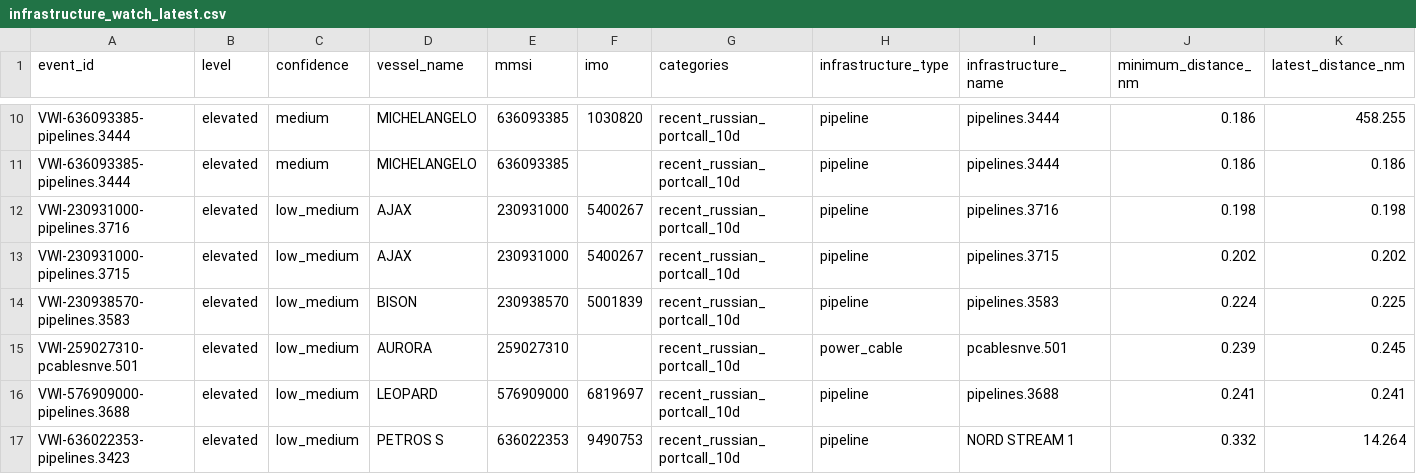
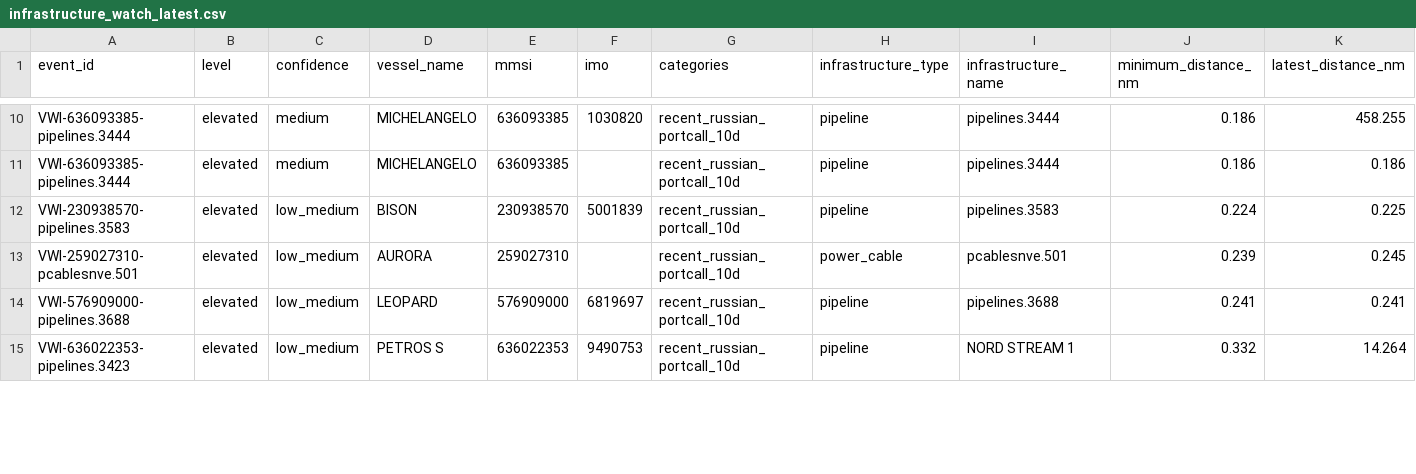
Before and after one commit to mowlsint/VoodooWhiskers, a CSV file: public/downloads/infrastructure_watch_latest.csv, drawn as a sheet; only a part is shown, gaps mark what is left out; rows hold the shown columns only; the diff covers the shown part only; the diff names each change by its address in the sheet, - before the commit and + after, or states it on an @@ line.

```diff
--- a/public/downloads/infrastructure_watch_latest.csv
+++ b/public/downloads/infrastructure_watch_latest.csv
-row 12: VWI-230931000-pipelines.3716 | elevated | low_medium | AJAX | 230931000 | 5400267 | recent_russian_portcall_10d | pipeline | pipelines.3716 | 0.198 | 0.198
-row 13: VWI-230931000-pipelines.3715 | elevated | low_medium | AJAX | 230931000 | 5400267 | recent_russian_portcall_10d | pipeline | pipelines.3715 | 0.202 | 0.202
```
Also changed, not shown: 8 removed rows and 2 edited cells elsewhere in this file, 16 other files.
